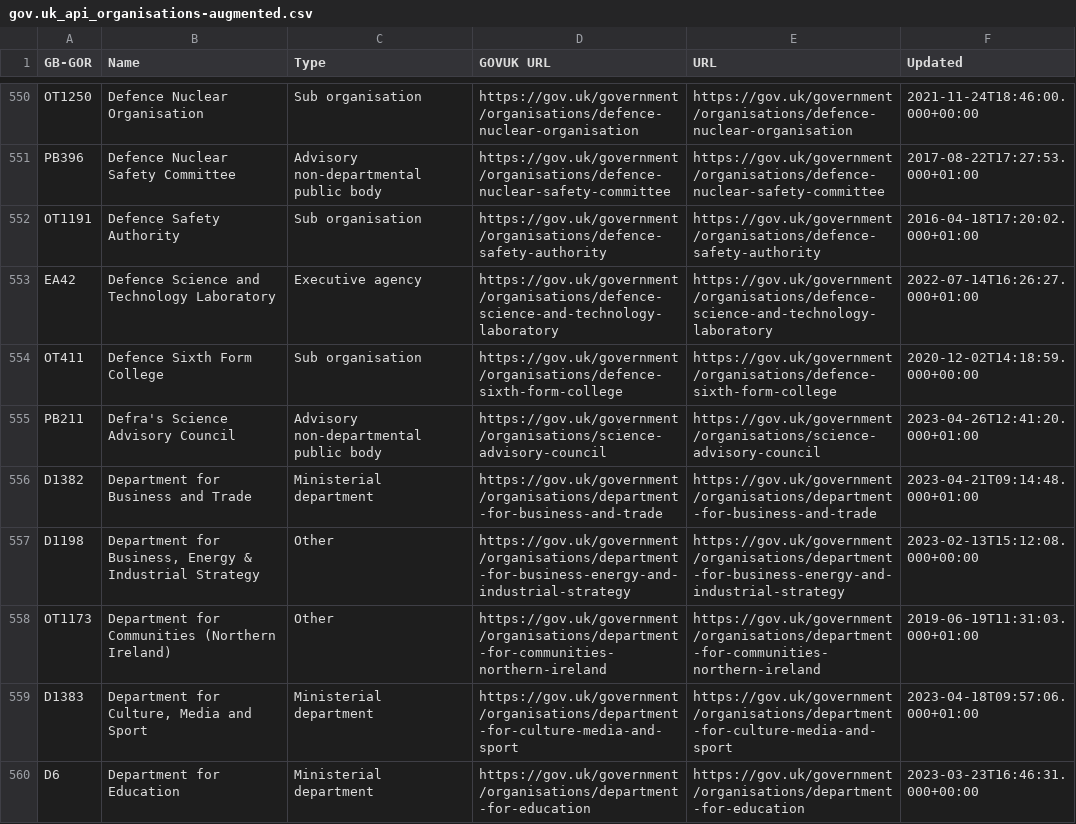
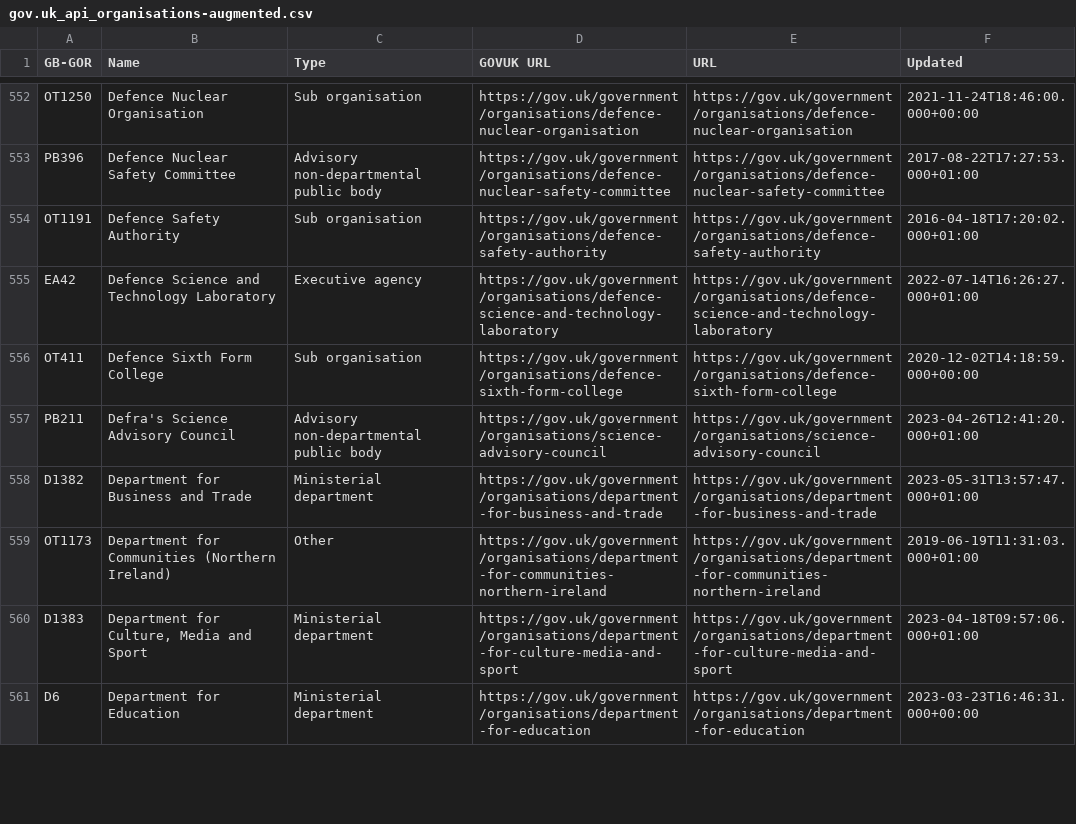
Before and after one commit to odileeds/uk-government-organisations, a CSV file: gov.uk_api_organisations-augmented.csv, drawn as a sheet; only a part is shown, gaps mark what is left out; the diff covers the shown part only.

```diff
--- a/gov.uk_api_organisations-augmented.csv
+++ b/gov.uk_api_organisations-augmented.csv
@@ -555,4 +557,3 @@ OT411,"Defence Sixth Form College",Sub organisation,https://gov.uk/government/or
 PB211,"Defra's Science Advisory Council",Advisory non-departmental public body,https://gov.uk/government/organisations/science-advisory-council,https://gov.uk/government/organisations/science-advisory-council,2023-04-26T12:41:20.000+01:00
-D1382,"Department for Business and Trade",Ministerial department,https://gov.uk/government/organisations/department-for-business-and-trade,https://gov.uk/government/organisations/department-for-business-and-trade,2023-04-21T09:14:48.000+01:00
-D1198,"Department for Business, Energy & Industrial Strategy",Other,https://gov.uk/government/organisations/department-for-business-energy-and-industrial-strategy,https://gov.uk/government/organisations/department-for-business-energy-and-industrial-strategy,2023-02-13T15:12:08.000+00:00
+D1382,"Department for Business and Trade",Ministerial department,https://gov.uk/government/organisations/department-for-business-and-trade,https://gov.uk/government/organisations/department-for-business-and-trade,2023-05-31T13:57:47.000+01:00
 OT1173,"Department for Communities (Northern Ireland)",Other,https://gov.uk/government/organisations/department-for-communities-northern-ireland,https://gov.uk/government/organisations/department-for-communities-northern-ireland,2019-06-19T11:31:03.000+01:00
```
Also changed, not shown: 5 added rows, 1 removed row and 16 edited cells elsewhere in this file, gov.uk_api_organisations-augmented.tsv, gov.uk_government_organisations-augmented.csv, 6 other files.
